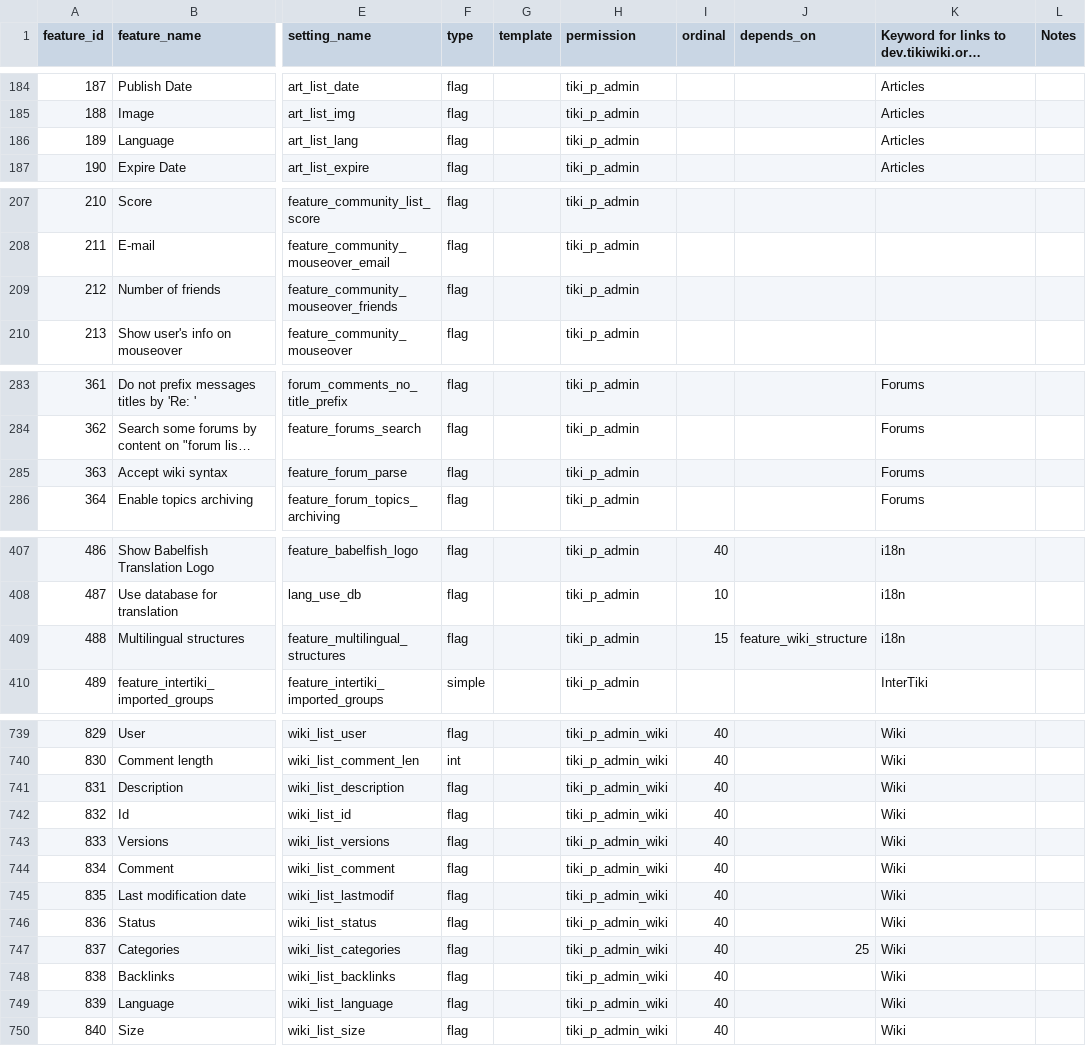
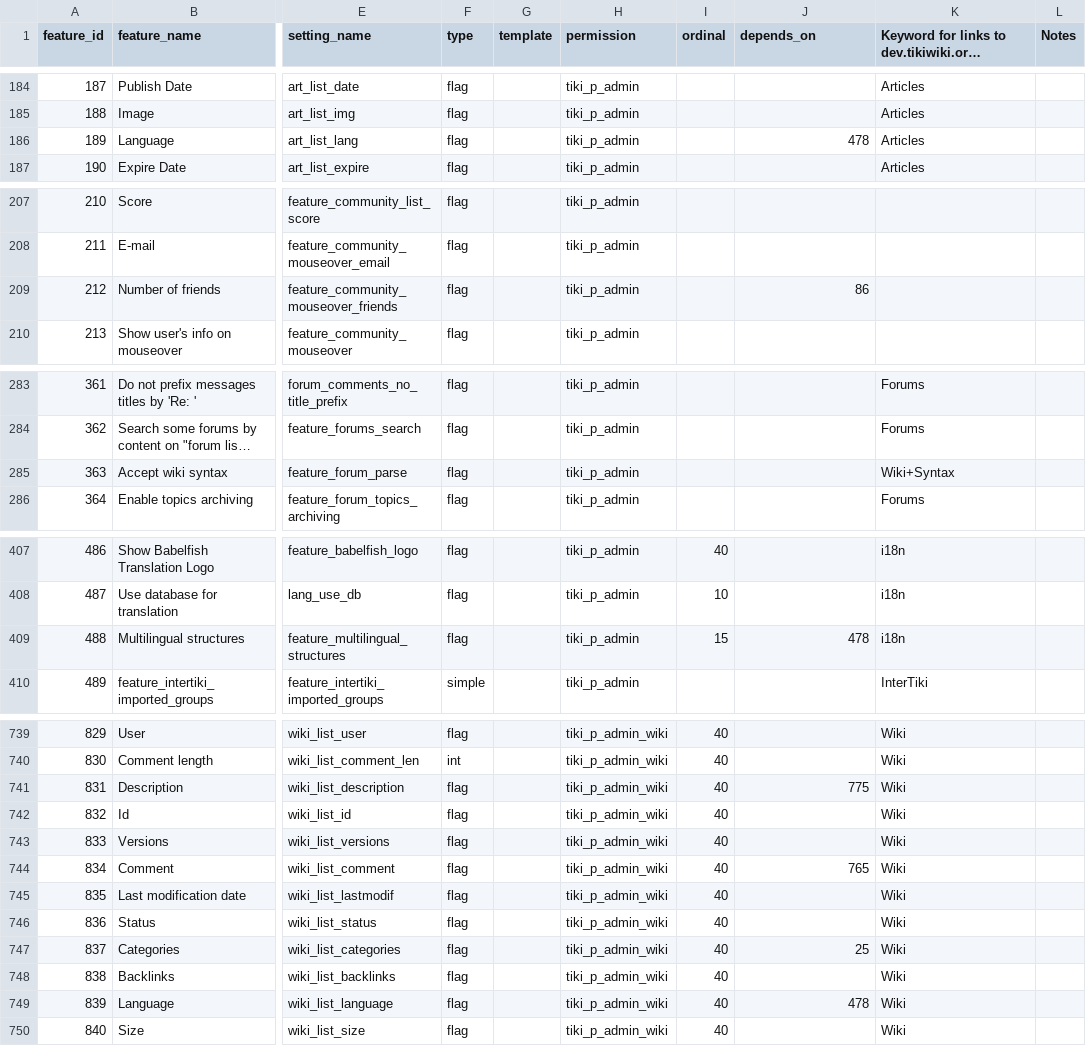
Before and after one commit to meta-net-ar/tiki, a CSV file: db/features.csv, drawn as a sheet; only a part is shown, gaps mark what is left out; long unchanged cells end in …; the diff covers the shown part only; the diff names each change by its address in the sheet, - before the commit and + after, or states it on an @@ line.

Commit message:
[MOD]added more dependencies

```diff
--- a/db/features.csv
+++ b/db/features.csv
-J186 (depends_on): (empty)
+J186 (depends_on): 478
-J209 (depends_on): (empty)
+J209 (depends_on): 86
-K285: Forums
+K285: Wiki+Syntax
-J409 (depends_on): feature_wiki_structure
+J409 (depends_on): 478
-J741 (depends_on): (empty)
+J741 (depends_on): 775
-J744 (depends_on): (empty)
+J744 (depends_on): 765
-J749 (depends_on): (empty)
+J749 (depends_on): 478
```
Also changed, not shown: 3 edited cells elsewhere in this file.
